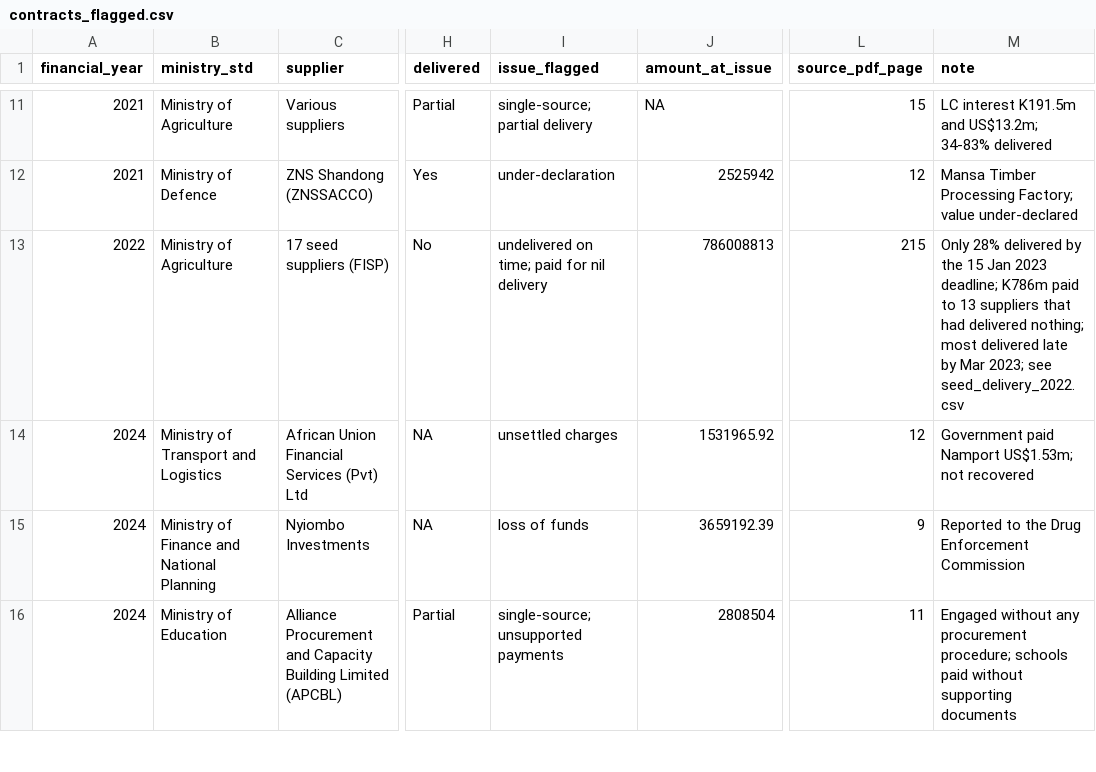
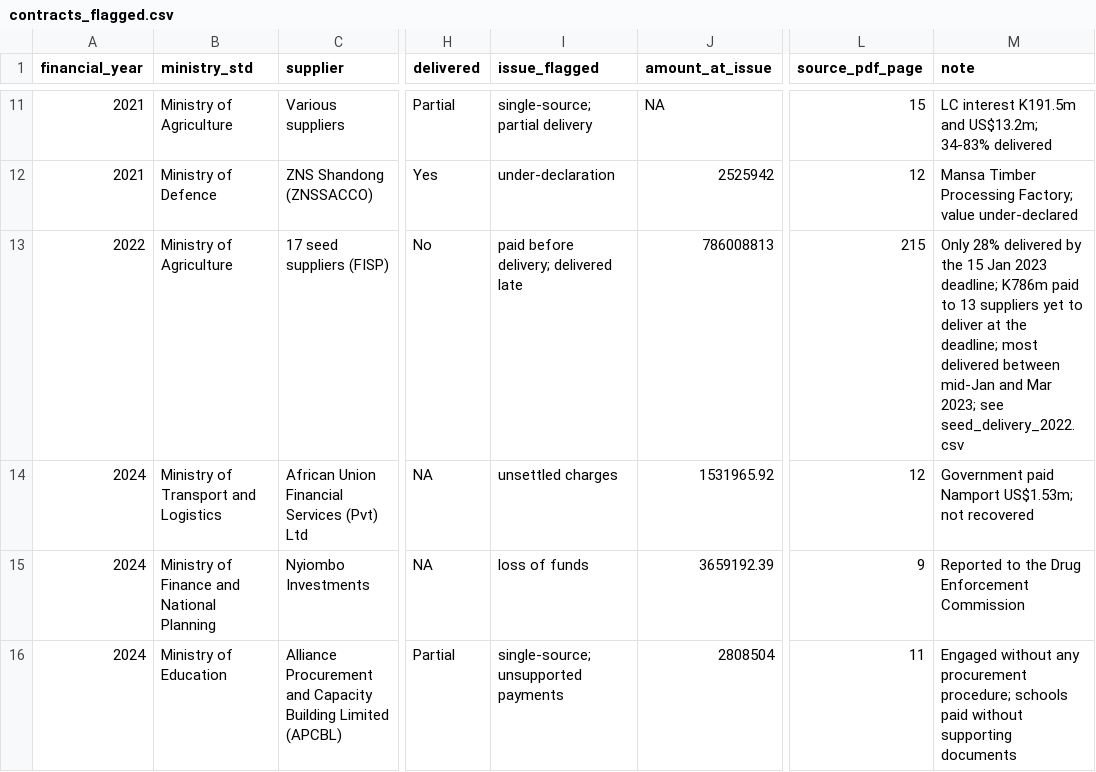
Before and after one commit to Chanza-bj/AG_Report_Analysis, a CSV file: data_clean/contracts_flagged.csv, drawn as a sheet; only a part is shown, gaps mark what is left out; the diff names each change by its address in the sheet, - before the commit and + after, or states it on an @@ line.

Commit message:
Accuracy and credibility pass from a critical read
- FISP seed: reword 'paid for nil delivery / delivered nothing' to 'paid
  before delivery; delivered late' (suppliers had not delivered at the 15 Jan
  deadline; most delivered by March 2023). Fixed across dashboard, brief,
  report and contracts_flagged.csv.
- Findings-value chart limited to 2022-2023 (only years with a comparable
  single total); the 2021 bar was on a different basis.
- Reconcile counts (34 / ~182 / 206 / 89 / 1,231) with an explainer; the
  stale 450+/471 supplier figures now compute from the data.
- Narrow 'every figure is page-cited' to what is true (contract/supplier rows
  carry the page; budget/findings cite the report year).
- State plainly that being named is not a finding of fault; reword KPI to
  'not fully delivered'; show exact seed per-tonne prices so they match 4.1x.
- Add a 'Data behind each chart' panel linking every chart to its source CSV.

```diff
--- a/data_clean/contracts_flagged.csv
+++ b/data_clean/contracts_flagged.csv
-I13 (issue_flagged): undelivered on time; paid for nil delivery
+I13 (issue_flagged): paid before delivery; delivered late
-M13 (note): …13 suppliers that had delivered nothing; most delivered late by Mar 2023;…
+M13 (note): …13 suppliers yet to deliver at the deadline; most delivered between mid-Jan and Mar 2023;…
```
Also changed, not shown: 8 other files.
